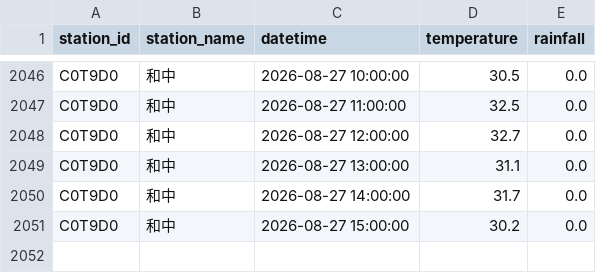
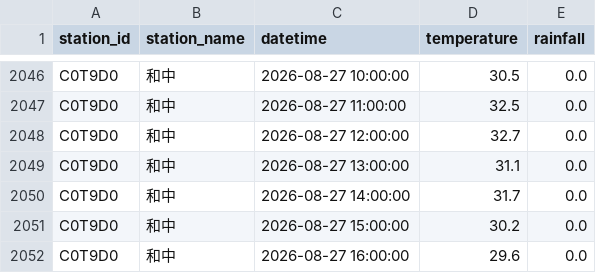
Before and after one commit to be-a-cell/weather-monitor, a CSV file: stations_data/C0T9D0_和中.csv, drawn as a sheet; only a part is shown, gaps mark what is left out.

```diff
--- a/stations_data/C0T9D0_和中.csv
+++ b/stations_data/C0T9D0_和中.csv
@@ -2051 +2051,2 @@ C0T9D0,和中,2026-08-27 14:00:00,31.7,0.0
 C0T9D0,和中,2026-08-27 15:00:00,30.2,0.0
+C0T9D0,和中,2026-08-27 16:00:00,29.6,0.0
```
Also changed, not shown: stations_data/C0TA40_秀林.csv, stations_data/C0TA50_和仁.csv, 5 other files.
